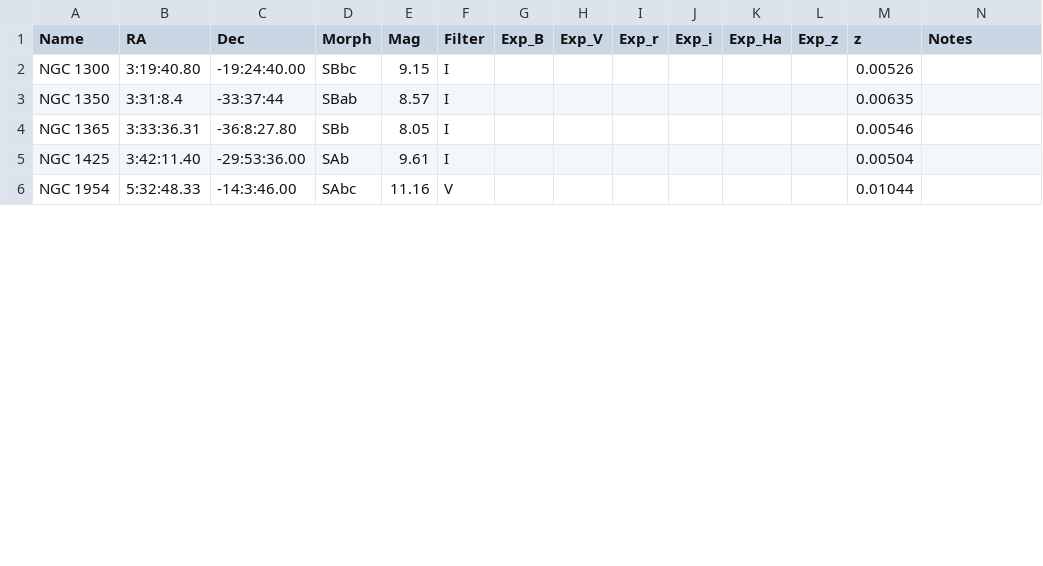
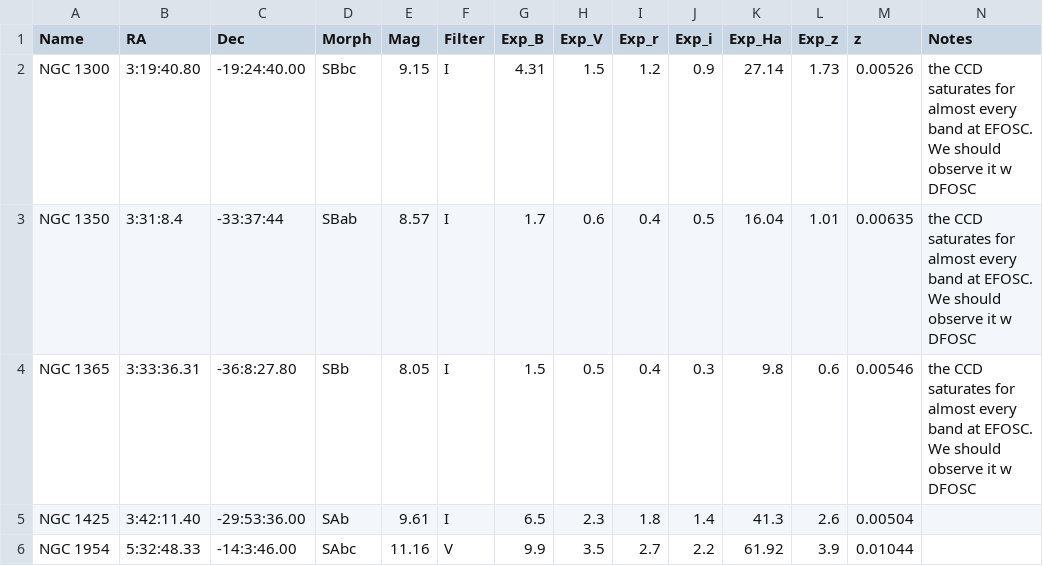
Before and after one commit to jhartke/LaSillaRepo2020, a CSV file: targets/backup_targets.csv, drawn as a sheet; only a part is shown; the diff covers the shown part only.

Commit message:
Update backup_targets.csv

```diff
--- a/targets/backup_targets.csv
+++ b/targets/backup_targets.csv
@@ -1,6 +1,6 @@
 Name,RA,Dec,Morph,Mag,Filter,Exp_B,Exp_V,Exp_r,Exp_i,Exp_Ha,Exp_z,z,Notes
-NGC 1300,3:19:40.80,-19:24:40.00,SBbc,9.15,I,,,,,,,0.00526,
-NGC 1350,3:31:8.4,-33:37:44,SBab,8.57,I,,,,,,,0.00635,
-NGC 1365,3:33:36.31,-36:8:27.80,SBb,8.05,I,,,,,,,0.00546,
-NGC 1425,3:42:11.40,-29:53:36.00,SAb,9.61,I,,,,,,,0.00504,
-NGC 1954,5:32:48.33,-14:3:46.00,SAbc,11.16,V,,,,,,,0.01044,
+NGC 1300,3:19:40.80,-19:24:40.00,SBbc,9.15,I,4.31,1.5,1.2,0.9,27.14,1.73,0.00526,the CCD saturates for almost every band at EFOSC. We should observe it w DFOSC
+NGC 1350,3:31:8.4,-33:37:44,SBab,8.57,I,1.7,0.6,0.4,0.5,16.04,1.01,0.00635,the CCD saturates for almost every band at EFOSC. We should observe it w DFOSC
+NGC 1365,3:33:36.31,-36:8:27.80,SBb,8.05,I,1.5,0.5,0.4,0.3,9.8,0.6,0.00546,the CCD saturates for almost every band at EFOSC. We should observe it w DFOSC
+NGC 1425,3:42:11.40,-29:53:36.00,SAb,9.61,I,6.5,2.3,1.8,1.4,41.3,2.6,0.00504,
+NGC 1954,5:32:48.33,-14:3:46.00,SAbc,11.16,V,9.9,3.5,2.7,2.2,61.92,3.9,0.01044,
```
Also changed, not shown: 39 edited cells elsewhere in this file.
